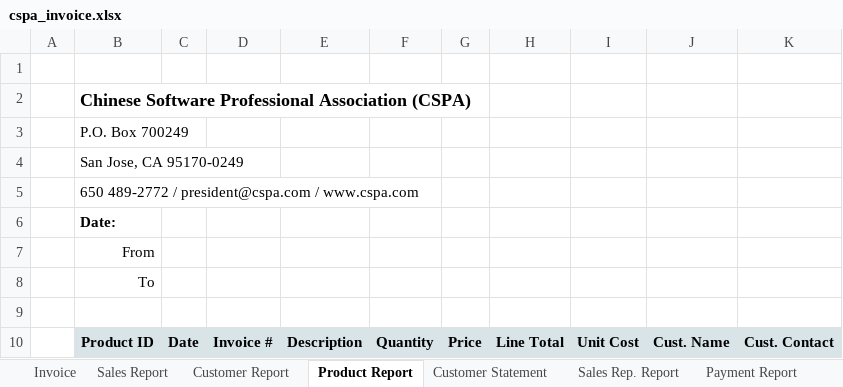
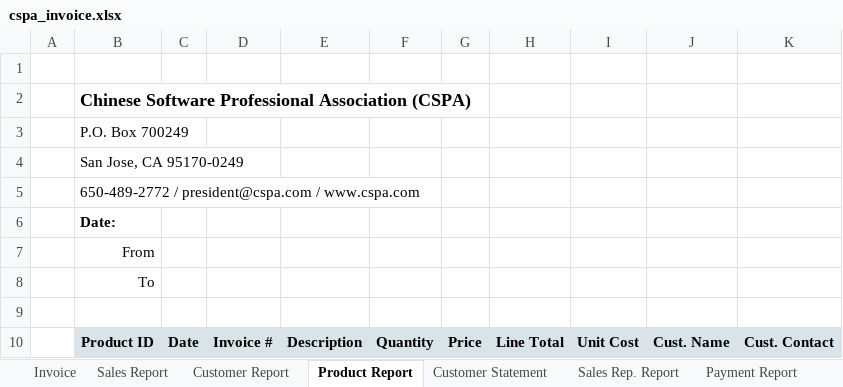
Before and after one commit to CSPAOrg/templates, an Excel workbook: cspa_invoice.xlsx, sheet Product Report, drawn as a sheet; values as stored, in another font and other column widths than the file's, no borders; charts and pictures not drawn; the diff names each change by its address in the sheet, - before the commit and + after, or states it on an @@ line.

```diff
--- a/cspa_invoice.xlsx (sheet Product Report)
+++ b/cspa_invoice.xlsx (sheet Product Report)
-B5: 650 489-2772 / president@cspa.com…
+B5: 650-489-2772 / president@cspa.com…
```
Also changed, not shown: sheet Payment Report, sheet Customer Statement, sheet Sales Rep. Report, sheet Customer Report, sheet Sales Report, sheet Invoice, 1 other file.
